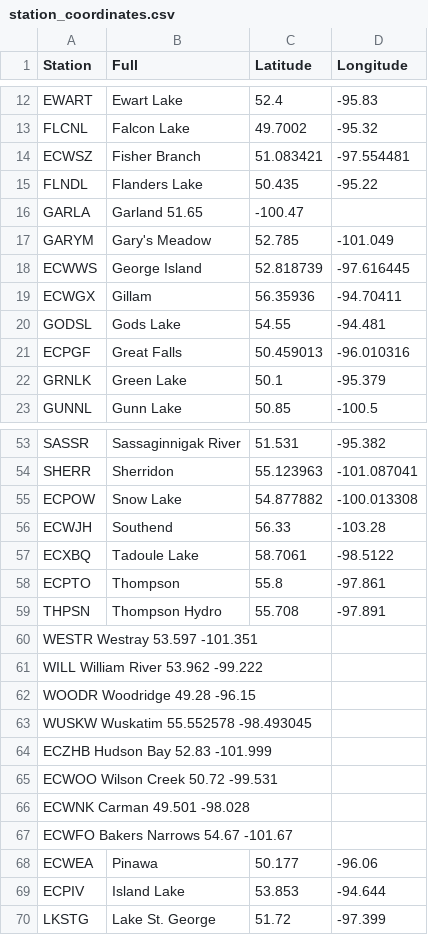
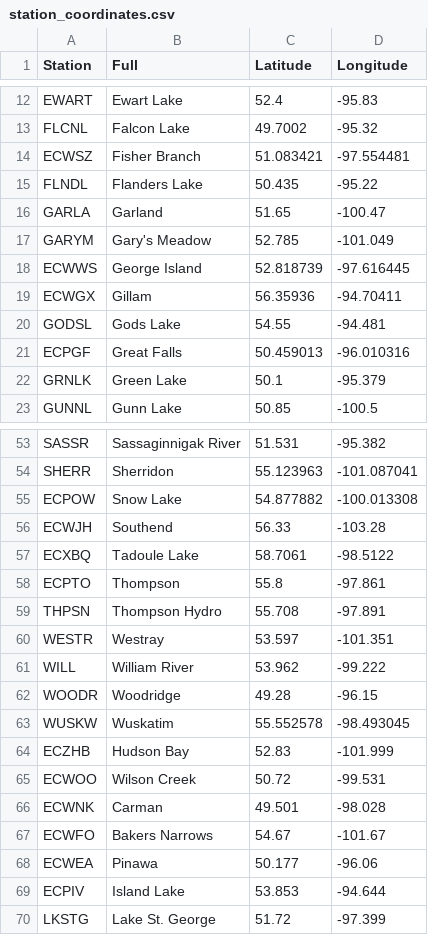
Before and after one commit to sjh78/Weather, a CSV file: station_coordinates.csv, drawn as a sheet; only a part is shown, gaps mark what is left out.

Commit message:
Fix formatting of station_coordinates.csv entries

```diff
--- a/station_coordinates.csv
+++ b/station_coordinates.csv
@@ -15,3 +15,3 @@ Station,Full,Latitude,Longitude
  FLNDL,Flanders Lake,50.435,-95.22
- GARLA,Garland	51.65,-100.47
+ GARLA,Garland,51.65,-100.47
  GARYM,Gary's Meadow,52.785,-101.049
@@ -59,10 +59,10 @@ Station,Full,Latitude,Longitude
  THPSN,Thompson Hydro,55.708,-97.891
- WESTR  	Westray	53.597	-101.351
- WILL   	William River	53.962	-99.222
- WOODR  	Woodridge	49.28	-96.15
- WUSKW  	Wuskatim	55.552578	-98.493045
- ECZHB  	Hudson Bay	52.83	-101.999
- ECWOO  	Wilson Creek	50.72	-99.531
- ECWNK  	Carman	49.501	-98.028
- ECWFO  	Bakers Narrows	54.67	-101.67
+ WESTR,Westray,53.597,-101.351
+ WILL,William River,53.962,-99.222
+ WOODR,Woodridge,49.28,-96.15
+ WUSKW,Wuskatim,55.552578,-98.493045
+ ECZHB,Hudson Bay,52.83,-101.999
+ ECWOO,Wilson Creek,50.72,-99.531
+ ECWNK,Carman,49.501,-98.028
+ ECWFO,Bakers Narrows,54.67,-101.67
  ECWEA,Pinawa,50.177,-96.06
```
